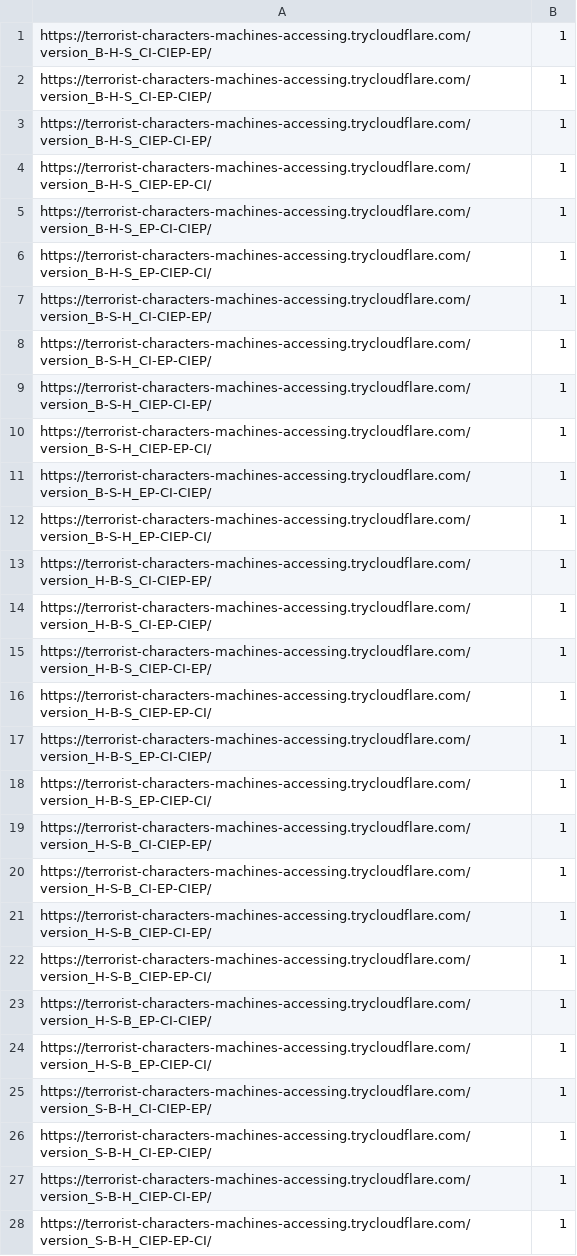
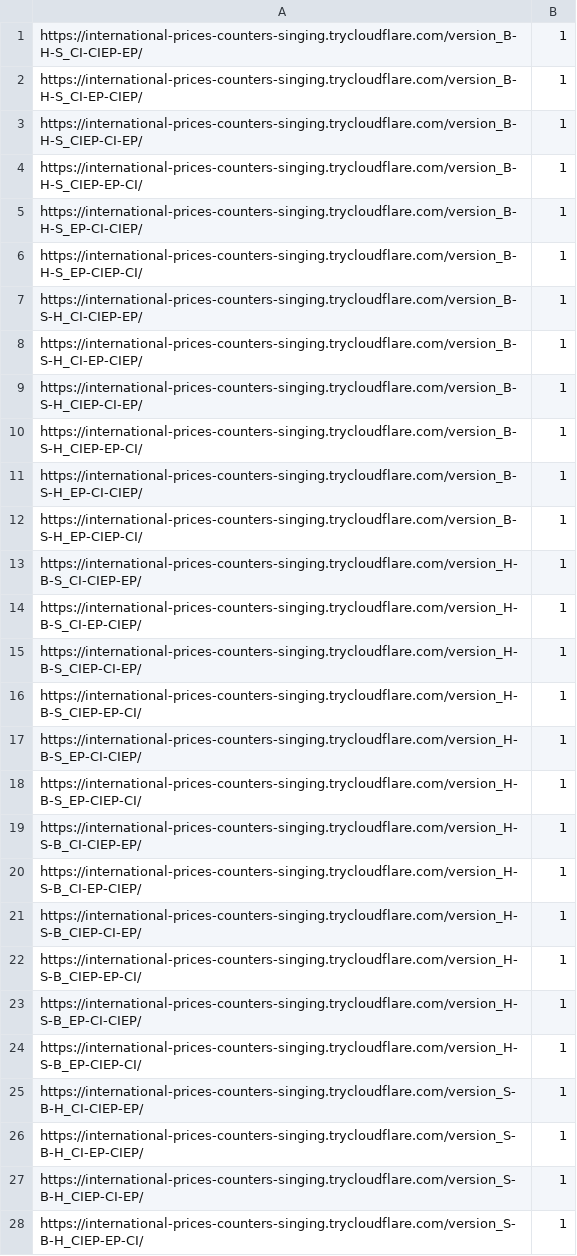
Before and after one commit to Delen0828/Interact4Trust, a CSV file: Experiment1/taskflow.csv, drawn as a sheet; only a part is shown; the diff covers the shown part only.

Commit message:
Update experiment analysis with new data
Re-ran Experiment1 analysis with an expanded dataset and committed resulting artifacts. Added Experiment1/analysis/.Rhistory (knitr options, libraries, and report_dir helper). Updated analysis-0306.ipynb to reflect the larger sample (Found 337 participant CSVs, Combined dataset shape and numerous summary tables/statistics updated). Modified Experiment1/taskflow.csv and updated .DS_Store metadata files.

```diff
--- a/Experiment1/taskflow.csv
+++ b/Experiment1/taskflow.csv
@@ -1,28 +1,28 @@
-https://terrorist-characters-machines-accessing.trycloudflare.com/version_B-H-S_CI-CIEP-EP/,1
-https://terrorist-characters-machines-accessing.trycloudflare.com/version_B-H-S_CI-EP-CIEP/,1
-https://terrorist-characters-machines-accessing.trycloudflare.com/version_B-H-S_CIEP-CI-EP/,1
-https://terrorist-characters-machines-accessing.trycloudflare.com/version_B-H-S_CIEP-EP-CI/,1
-https://terrorist-characters-machines-accessing.trycloudflare.com/version_B-H-S_EP-CI-CIEP/,1
-https://terrorist-characters-machines-accessing.trycloudflare.com/version_B-H-S_EP-CIEP-CI/,1
-https://terrorist-characters-machines-accessing.trycloudflare.com/version_B-S-H_CI-CIEP-EP/,1
-https://terrorist-characters-machines-accessing.trycloudflare.com/version_B-S-H_CI-EP-CIEP/,1
-https://terrorist-characters-machines-accessing.trycloudflare.com/version_B-S-H_CIEP-CI-EP/,1
-https://terrorist-characters-machines-accessing.trycloudflare.com/version_B-S-H_CIEP-EP-CI/,1
-https://terrorist-characters-machines-accessing.trycloudflare.com/version_B-S-H_EP-CI-CIEP/,1
-https://terrorist-characters-machines-accessing.trycloudflare.com/version_B-S-H_EP-CIEP-CI/,1
-https://terrorist-characters-machines-accessing.trycloudflare.com/version_H-B-S_CI-CIEP-EP/,1
-https://terrorist-characters-machines-accessing.trycloudflare.com/version_H-B-S_CI-EP-CIEP/,1
-https://terrorist-characters-machines-accessing.trycloudflare.com/version_H-B-S_CIEP-CI-EP/,1
-https://terrorist-characters-machines-accessing.trycloudflare.com/version_H-B-S_CIEP-EP-CI/,1
-https://terrorist-characters-machines-accessing.trycloudflare.com/version_H-B-S_EP-CI-CIEP/,1
-https://terrorist-characters-machines-accessing.trycloudflare.com/version_H-B-S_EP-CIEP-CI/,1
-https://terrorist-characters-machines-accessing.trycloudflare.com/version_H-S-B_CI-CIEP-EP/,1
-https://terrorist-characters-machines-accessing.trycloudflare.com/version_H-S-B_CI-EP-CIEP/,1
-https://terrorist-characters-machines-accessing.trycloudflare.com/version_H-S-B_CIEP-CI-EP/,1
-https://terrorist-characters-machines-accessing.trycloudflare.com/version_H-S-B_CIEP-EP-CI/,1
-https://terrorist-characters-machines-accessing.trycloudflare.com/version_H-S-B_EP-CI-CIEP/,1
-https://terrorist-characters-machines-accessing.trycloudflare.com/version_H-S-B_EP-CIEP-CI/,1
-https://terrorist-characters-machines-accessing.trycloudflare.com/version_S-B-H_CI-CIEP-EP/,1
-https://terrorist-characters-machines-accessing.trycloudflare.com/version_S-B-H_CI-EP-CIEP/,1
-https://terrorist-characters-machines-accessing.trycloudflare.com/version_S-B-H_CIEP-CI-EP/,1
-https://terrorist-characters-machines-accessing.trycloudflare.com/version_S-B-H_CIEP-EP-CI/,1
+https://international-prices-counters-singing.trycloudflare.com/version_B-H-S_CI-CIEP-EP/,1
+https://international-prices-counters-singing.trycloudflare.com/version_B-H-S_CI-EP-CIEP/,1
+https://international-prices-counters-singing.trycloudflare.com/version_B-H-S_CIEP-CI-EP/,1
+https://international-prices-counters-singing.trycloudflare.com/version_B-H-S_CIEP-EP-CI/,1
+https://international-prices-counters-singing.trycloudflare.com/version_B-H-S_EP-CI-CIEP/,1
+https://international-prices-counters-singing.trycloudflare.com/version_B-H-S_EP-CIEP-CI/,1
+https://international-prices-counters-singing.trycloudflare.com/version_B-S-H_CI-CIEP-EP/,1
+https://international-prices-counters-singing.trycloudflare.com/version_B-S-H_CI-EP-CIEP/,1
+https://international-prices-counters-singing.trycloudflare.com/version_B-S-H_CIEP-CI-EP/,1
+https://international-prices-counters-singing.trycloudflare.com/version_B-S-H_CIEP-EP-CI/,1
+https://international-prices-counters-singing.trycloudflare.com/version_B-S-H_EP-CI-CIEP/,1
+https://international-prices-counters-singing.trycloudflare.com/version_B-S-H_EP-CIEP-CI/,1
+https://international-prices-counters-singing.trycloudflare.com/version_H-B-S_CI-CIEP-EP/,1
+https://international-prices-counters-singing.trycloudflare.com/version_H-B-S_CI-EP-CIEP/,1
+https://international-prices-counters-singing.trycloudflare.com/version_H-B-S_CIEP-CI-EP/,1
+https://international-prices-counters-singing.trycloudflare.com/version_H-B-S_CIEP-EP-CI/,1
+https://international-prices-counters-singing.trycloudflare.com/version_H-B-S_EP-CI-CIEP/,1
+https://international-prices-counters-singing.trycloudflare.com/version_H-B-S_EP-CIEP-CI/,1
+https://international-prices-counters-singing.trycloudflare.com/version_H-S-B_CI-CIEP-EP/,1
+https://international-prices-counters-singing.trycloudflare.com/version_H-S-B_CI-EP-CIEP/,1
+https://international-prices-counters-singing.trycloudflare.com/version_H-S-B_CIEP-CI-EP/,1
+https://international-prices-counters-singing.trycloudflare.com/version_H-S-B_CIEP-EP-CI/,1
+https://international-prices-counters-singing.trycloudflare.com/version_H-S-B_EP-CI-CIEP/,1
+https://international-prices-counters-singing.trycloudflare.com/version_H-S-B_EP-CIEP-CI/,1
+https://international-prices-counters-singing.trycloudflare.com/version_S-B-H_CI-CIEP-EP/,1
+https://international-prices-counters-singing.trycloudflare.com/version_S-B-H_CI-EP-CIEP/,1
+https://international-prices-counters-singing.trycloudflare.com/version_S-B-H_CIEP-CI-EP/,1
+https://international-prices-counters-singing.trycloudflare.com/version_S-B-H_CIEP-EP-CI/,1
```
Also changed, not shown: 8 edited cells elsewhere in this file, 4 other files.
